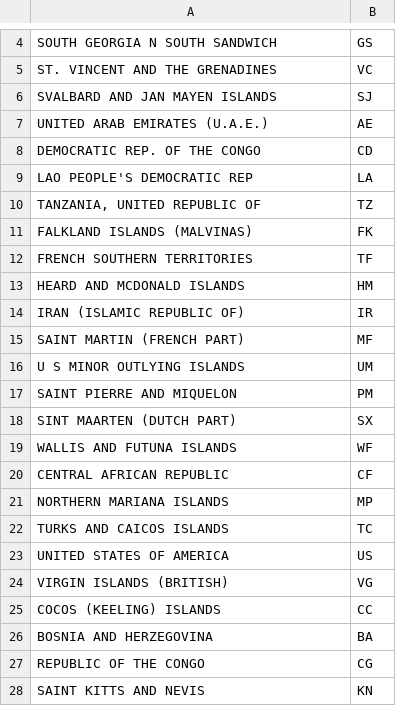
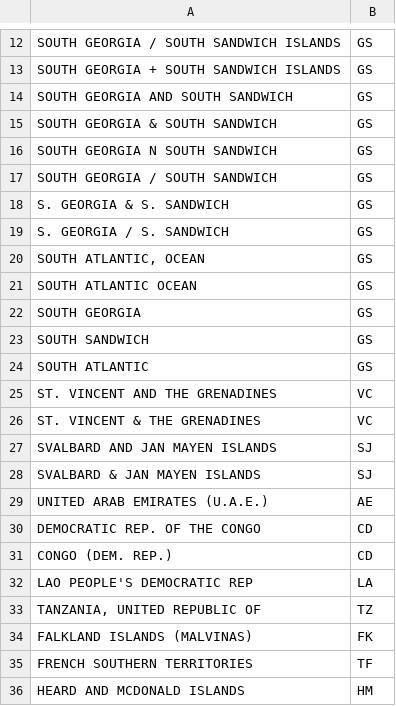
Before and after one commit to kidSysone/COBOL-TEST, a CSV file: input/CountryList.csv, drawn as a sheet; only a part is shown, gaps mark what is left out; the shorter side is filled out with more unchanged rows; the diff covers the shown part only; the diff names each change by its address in the sheet, - before the commit and + after, or states it on an @@ line.

```diff
--- a/input/CountryList.csv
+++ b/input/CountryList.csv
+row 12: SOUTH GEORGIA / SOUTH SANDWICH ISLANDS | GS
+row 13: SOUTH GEORGIA + SOUTH SANDWICH ISLANDS | GS
+row 14: SOUTH GEORGIA AND SOUTH SANDWICH | GS
+row 15: SOUTH GEORGIA & SOUTH SANDWICH | GS
+row 17: SOUTH GEORGIA / SOUTH SANDWICH | GS
+row 18: S. GEORGIA & S. SANDWICH | GS
+row 19: S. GEORGIA / S. SANDWICH | GS
+row 20: SOUTH ATLANTIC, OCEAN | GS
+row 21: SOUTH ATLANTIC OCEAN | GS
+row 22: SOUTH GEORGIA | GS
+row 23: SOUTH SANDWICH | GS
+row 24: SOUTH ATLANTIC | GS
+row 26: ST. VINCENT & THE GRENADINES | VC
+row 28: SVALBARD & JAN MAYEN ISLANDS | SJ
+row 31: CONGO (DEM. REP.) | CD
```
Also changed, not shown: 54 added rows and 2 moved rows elsewhere in this file, input/CategoryRules.csv, input/StateFullnameList.csv, 11 other files.
